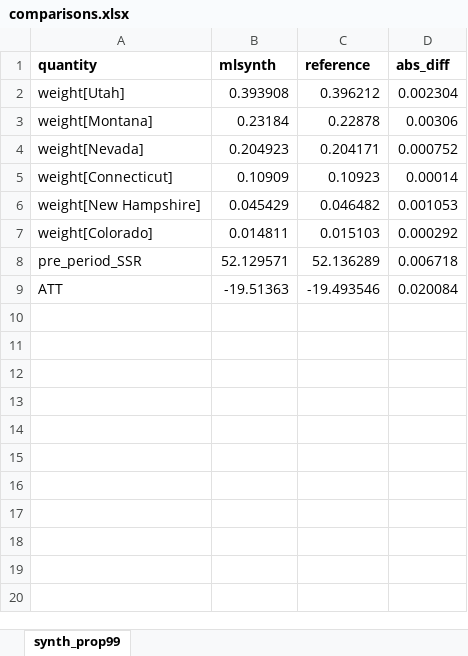
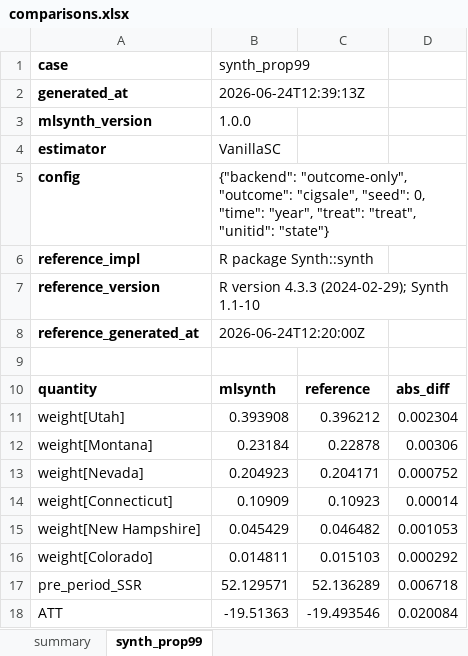
Before and after one commit to jgreathouse9/mlsynth, an Excel workbook: benchmarks/reference/comparisons.xlsx, sheet synth_prop99, drawn as a sheet; values as stored, in another font and other column widths than the file's, no borders; the diff names each change by its address in the sheet, - before the commit and + after, or states it on an @@ line.

```diff
--- a/benchmarks/reference/comparisons.xlsx (sheet synth_prop99)
+++ b/benchmarks/reference/comparisons.xlsx (sheet synth_prop99)
+sheet tab: summary
+row 1: case | synth_prop99
+row 2: generated_at | 2026-06-24T12:39:13Z
+row 3: mlsynth_version | 1.0.0
+row 4: estimator | VanillaSC
+row 5: config | {"backend": "outcome-only", "outcome": "cigsale", "seed": 0, "time": "year", "treat": "treat", "unitid": "state"}
+row 6: reference_impl | R package Synth::synth
+row 7: reference_version | R version 4.3.3 (2024-02-29); Synth 1.1-10
+row 8: reference_generated_at | 2026-06-24T12:20:00Z
+row 9: (empty)
```
Also changed, not shown: 5 other files.
